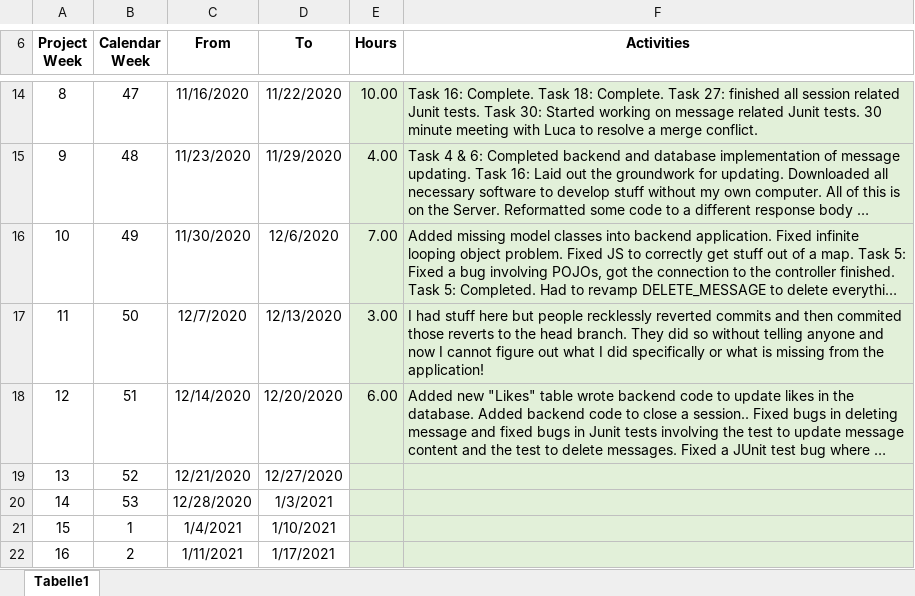
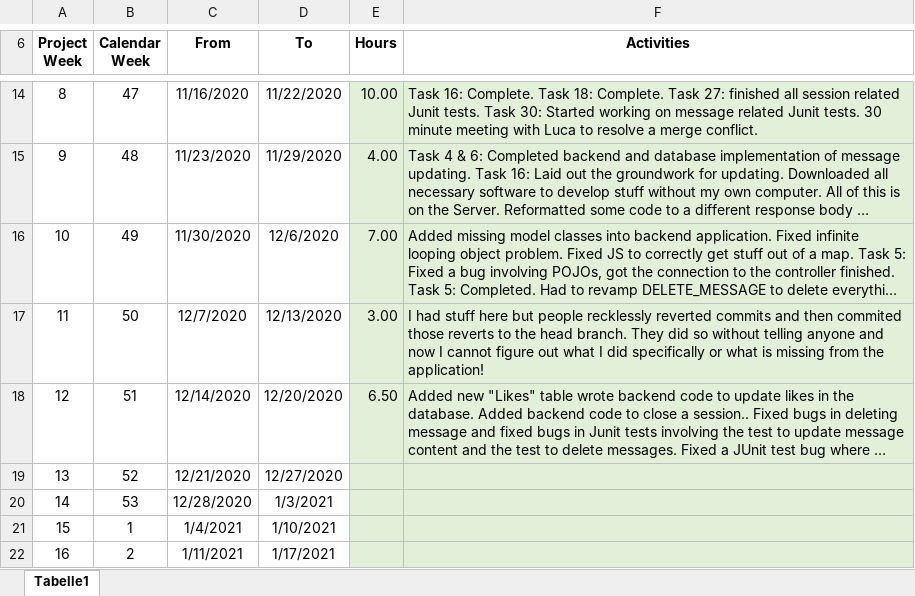
Before and after one commit to leafcathead/CTS5_AudienceResponse, an Excel workbook: Documentation/SCRUM/TimeLog_ConnorPeper.xlsx, sheet Tabelle1, drawn as a sheet; only a part is shown, gaps mark what is left out; long unchanged cells end in …; values as stored, in another font and other column widths than the file's, no borders; the diff names each change by its address in the sheet, - before the commit and + after, or states it on an @@ line.

```diff
--- a/Documentation/SCRUM/TimeLog_ConnorPeper.xlsx (sheet Tabelle1)
+++ b/Documentation/SCRUM/TimeLog_ConnorPeper.xlsx (sheet Tabelle1)
-E18 (Hours): 6.00
+E18 (Hours): 6.50
```
Also changed, not shown: 5 other files.
